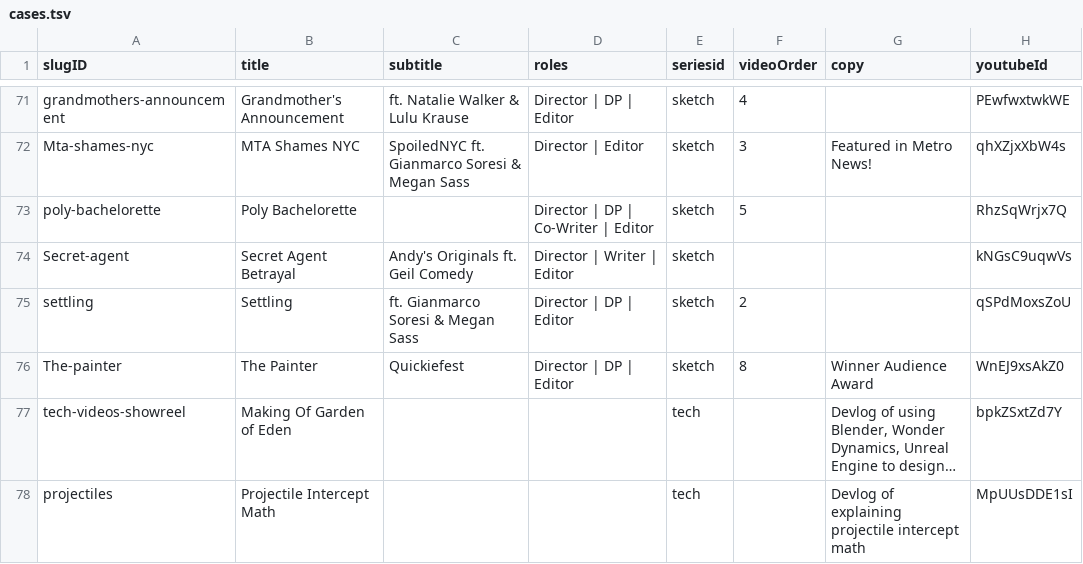
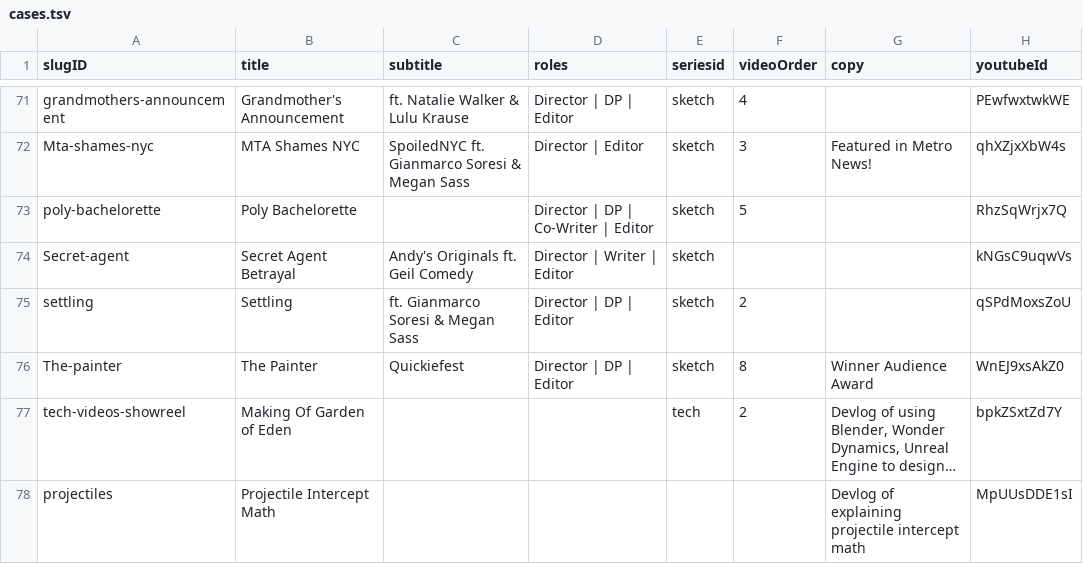
Before and after one commit to CyJackX/andyzou.com-2.0, a TSV file: src/data/cases.tsv, drawn as a sheet; only a part is shown, gaps mark what is left out; long unchanged cells end in …; the diff covers the shown part only; the diff names each change by its address in the sheet, - before the commit and + after, or states it on an @@ line.

Commit message:
feat: add new media files and update cases data for enhanced project content

```diff
--- a/src/data/cases.tsv
+++ b/src/data/cases.tsv
-F77 (videoOrder): (empty)
+F77 (videoOrder): 2
-E78 (seriesid): tech
+E78 (seriesid): (empty)
```
Also changed, not shown: 3 added rows and 2 edited cells elsewhere in this file, 7 other files.
